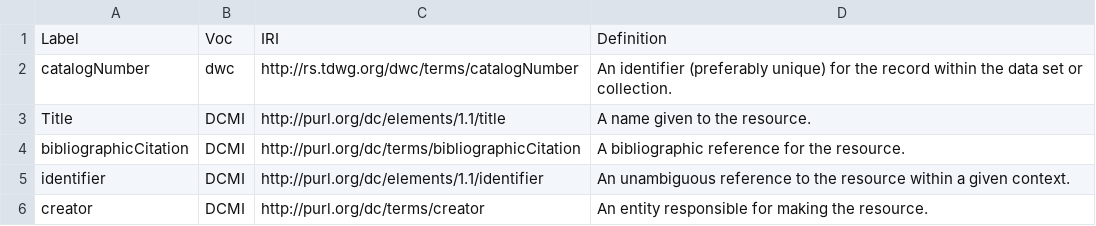
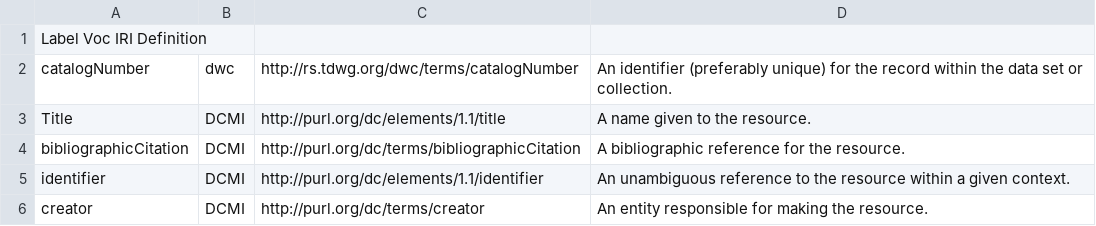
Before and after one commit to ParAqua-COST/ParAquaSeq_Repository, a TSV file: files/ParAquaSeq_Summary_of_variables_References.tsv, drawn as a sheet; removed rows and columns are numbered as before the commit, all else as after; the diff names each change by its address in the sheet, - before the commit and + after, or states it on an @@ line.

Commit message:
Update ParAquaSeq_Summary_of_variables_References.tsv

```diff
--- a/files/ParAquaSeq_Summary_of_variables_References.tsv
+++ b/files/ParAquaSeq_Summary_of_variables_References.tsv
-row 1: Label | Voc | IRI | Definition
+row 1: Label Voc IRI Definition
```
